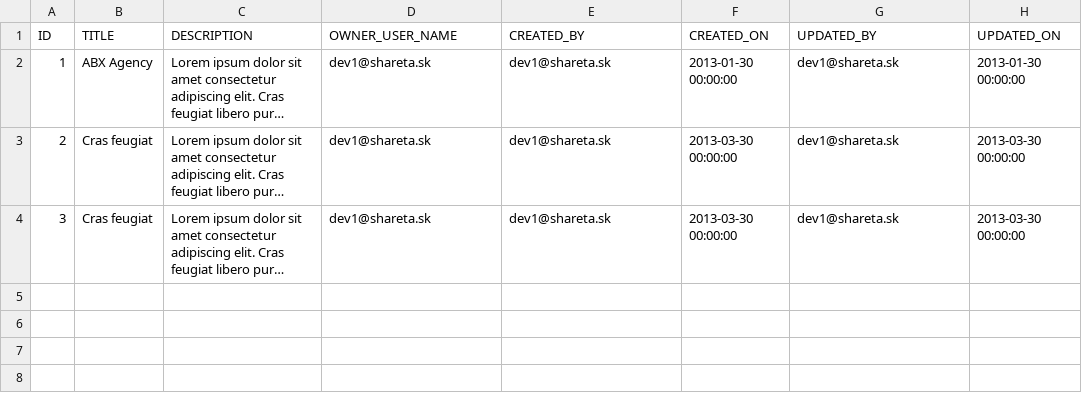
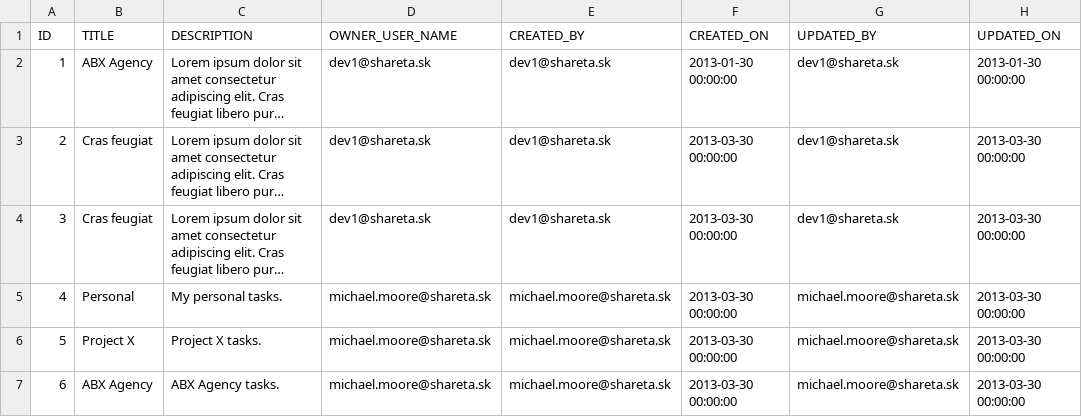
Before and after one commit to sharetask/sharetask, a CSV file: database/src/main/resources/db/migration/dev/workspace.csv, drawn as a sheet; long unchanged cells end in …; the diff names each change by its address in the sheet, - before the commit and + after, or states it on an @@ line.

```diff
--- a/database/src/main/resources/db/migration/dev/workspace.csv
+++ b/database/src/main/resources/db/migration/dev/workspace.csv
+row 5: 4 | Personal | My personal tasks. | michael.moore@shareta.sk | michael.moore@shareta.sk | 2013-03-30 00:00:00 | michael.moore@shareta.sk | 2013-03-30 00:00:00
+row 6: 5 | Project X | Project X tasks. | michael.moore@shareta.sk | michael.moore@shareta.sk | 2013-03-30 00:00:00 | michael.moore@shareta.sk | 2013-03-30 00:00:00
+row 7: 6 | ABX Agency | ABX Agency tasks. | michael.moore@shareta.sk | michael.moore@shareta.sk | 2013-03-30 00:00:00 | michael.moore@shareta.sk | 2013-03-30 00:00:00
```
Also changed, not shown: database/src/main/resources/db/migration/dev/comment.csv, database/src/main/resources/db/migration/dev/task.csv, 12 other files.
